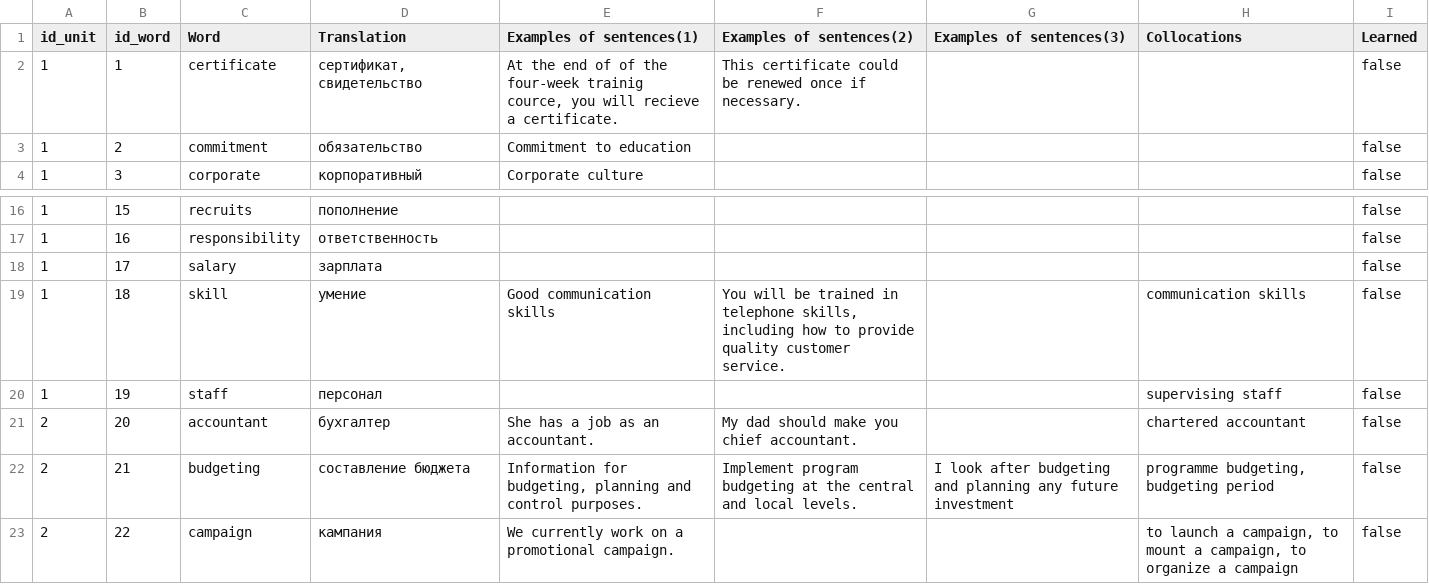
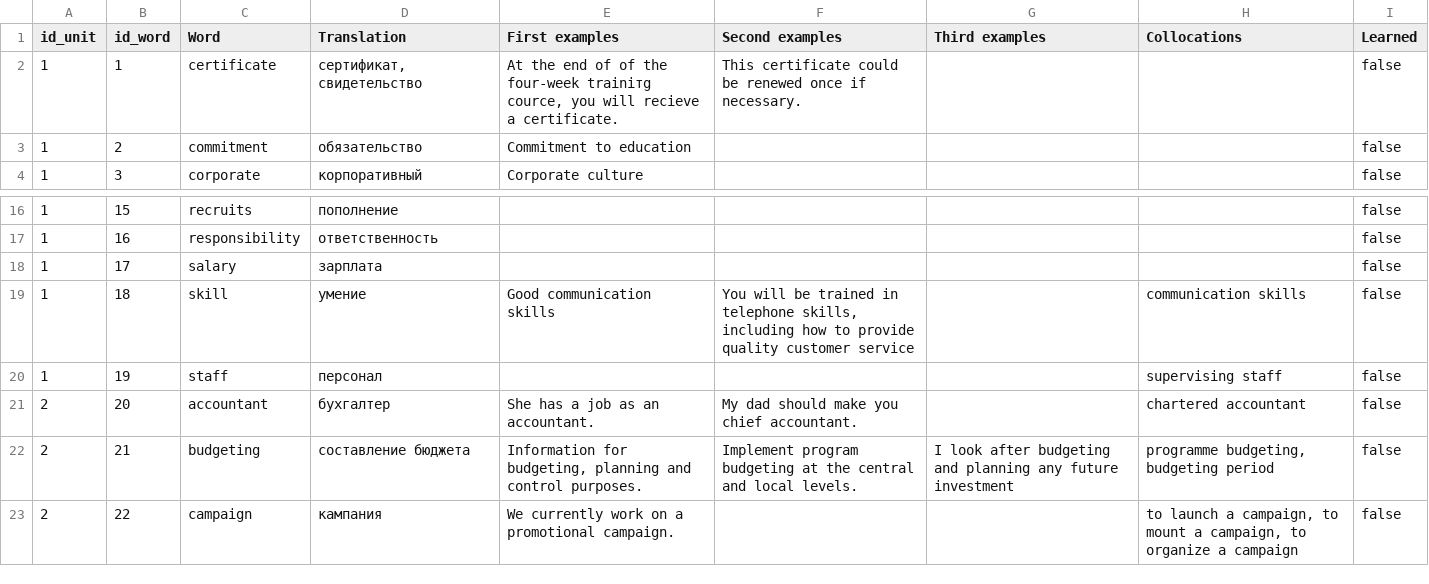
Before and after one commit to kaaleksakhina/English_project_app, a CSV file: app/src/main/assets/csv_page_1.csv, drawn as a sheet; only a part is shown, gaps mark what is left out; the diff names each change by its address in the sheet, - before the commit and + after, or states it on an @@ line.

```diff
--- a/app/src/main/assets/csv_page_1.csv
+++ b/app/src/main/assets/csv_page_1.csv
-E1: Examples of sentences(1)
+E1: First examples
-F1: Examples of sentences(2)
+F1: Second examples
-G1: Examples of sentences(3)
+G1: Third examples
-E2 (First examples): …the four-week trainig cource, you…
+E2 (First examples): …the four-week trainiтg cource, you…
-F19 (Second examples): …quality customer service.
+F19 (Second examples): …quality customer service
```
Also changed, not shown: 5 other files.
